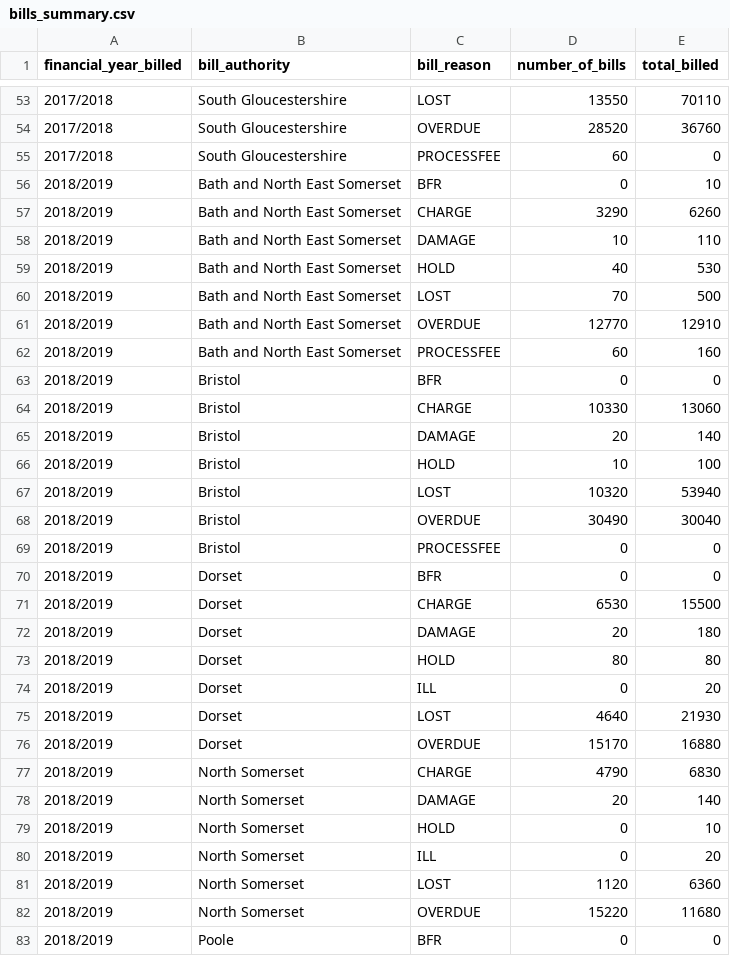
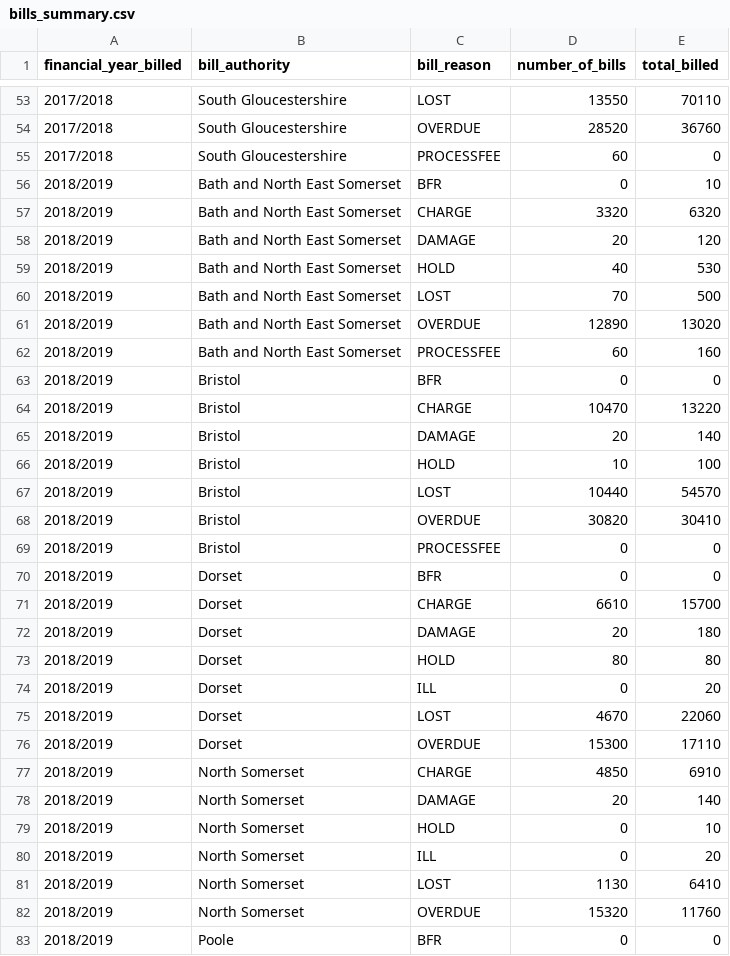
Before and after one commit to LibrariesWest/opendata, a CSV file: bills/bills_summary.csv, drawn as a sheet; only a part is shown, gaps mark what is left out; the diff covers the shown part only.

Commit message:
Daily update bill summary data

```diff
--- a/bills/bills_summary.csv
+++ b/bills/bills_summary.csv
@@ -56,17 +56,17 @@ financial_year_billed,bill_authority,bill_reason,number_of_bills,total_billed
 2018/2019,Bath and North East Somerset,BFR,0,10
-2018/2019,Bath and North East Somerset,CHARGE,3290,6260
-2018/2019,Bath and North East Somerset,DAMAGE,10,110
+2018/2019,Bath and North East Somerset,CHARGE,3320,6320
+2018/2019,Bath and North East Somerset,DAMAGE,20,120
 2018/2019,Bath and North East Somerset,HOLD,40,530
 2018/2019,Bath and North East Somerset,LOST,70,500
-2018/2019,Bath and North East Somerset,OVERDUE,12770,12910
+2018/2019,Bath and North East Somerset,OVERDUE,12890,13020
 2018/2019,Bath and North East Somerset,PROCESSFEE,60,160
 2018/2019,Bristol,BFR,0,0
-2018/2019,Bristol,CHARGE,10330,13060
+2018/2019,Bristol,CHARGE,10470,13220
 2018/2019,Bristol,DAMAGE,20,140
 2018/2019,Bristol,HOLD,10,100
-2018/2019,Bristol,LOST,10320,53940
-2018/2019,Bristol,OVERDUE,30490,30040
+2018/2019,Bristol,LOST,10440,54570
+2018/2019,Bristol,OVERDUE,30820,30410
 2018/2019,Bristol,PROCESSFEE,0,0
 2018/2019,Dorset,BFR,0,0
-2018/2019,Dorset,CHARGE,6530,15500
+2018/2019,Dorset,CHARGE,6610,15700
 2018/2019,Dorset,DAMAGE,20,180
@@ -74,5 +74,5 @@ financial_year_billed,bill_authority,bill_reason,number_of_bills,total_billed
 2018/2019,Dorset,ILL,0,20
-2018/2019,Dorset,LOST,4640,21930
-2018/2019,Dorset,OVERDUE,15170,16880
-2018/2019,North Somerset,CHARGE,4790,6830
+2018/2019,Dorset,LOST,4670,22060
+2018/2019,Dorset,OVERDUE,15300,17110
+2018/2019,North Somerset,CHARGE,4850,6910
 2018/2019,North Somerset,DAMAGE,20,140
@@ -80,4 +80,4 @@ financial_year_billed,bill_authority,bill_reason,number_of_bills,total_billed
 2018/2019,North Somerset,ILL,0,20
-2018/2019,North Somerset,LOST,1120,6360
-2018/2019,North Somerset,OVERDUE,15220,11680
+2018/2019,North Somerset,LOST,1130,6410
+2018/2019,North Somerset,OVERDUE,15320,11760
 2018/2019,Poole,BFR,0,0
```
Also changed, not shown: 22 edited cells elsewhere in this file.
